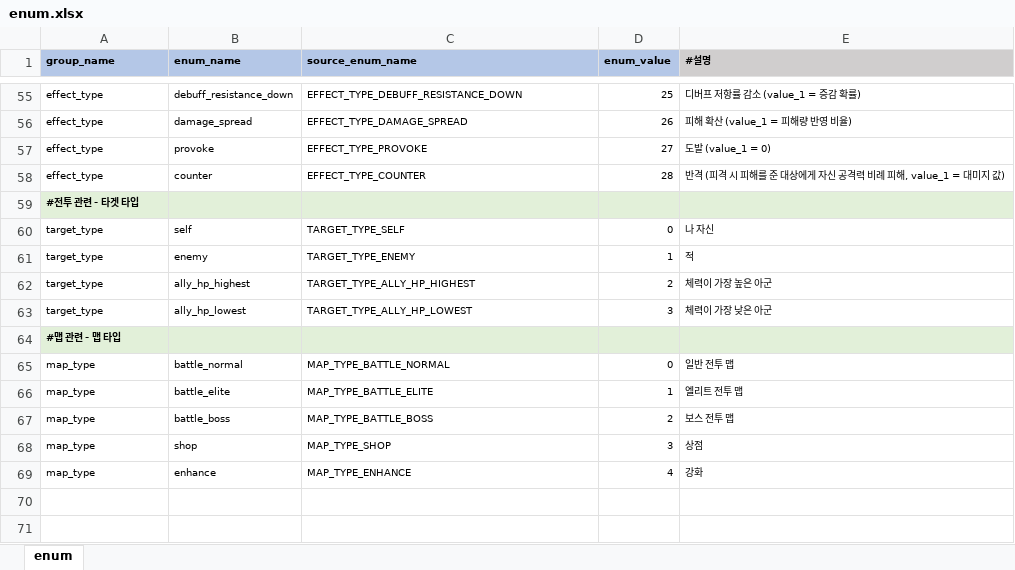
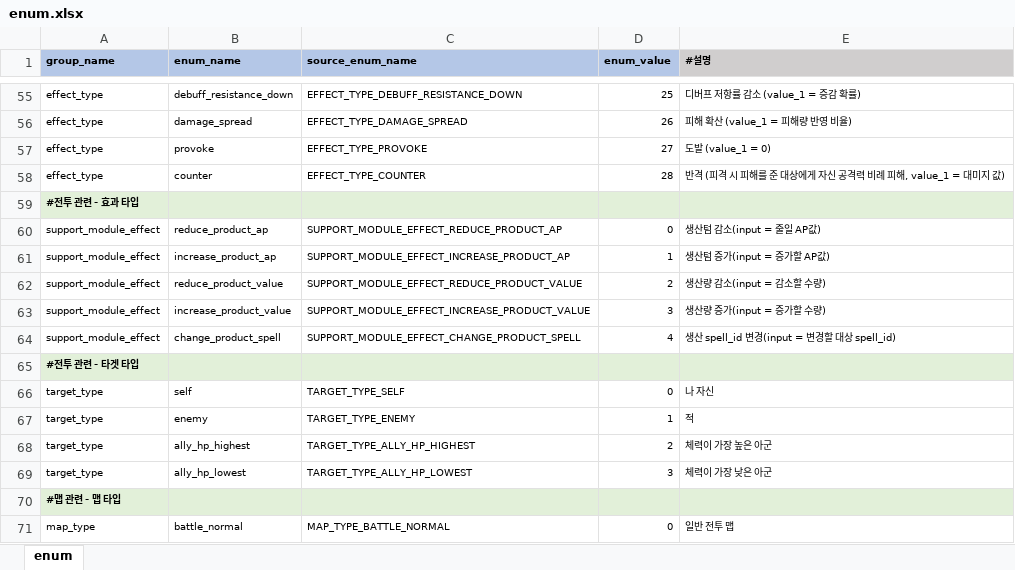
Before and after one commit to YerimYerim/Go.D.Taekwon, an Excel workbook: GameData/Excel/enum.xlsx, sheet enum, drawn as a sheet; only a part is shown, gaps mark what is left out; the shorter side is filled out with more unchanged rows; values as stored, in another font and other column widths than the file's, no borders; the diff names each change by its address in the sheet, - before the commit and + after, or states it on an @@ line.

```diff
--- a/GameData/Excel/enum.xlsx (sheet enum)
+++ b/GameData/Excel/enum.xlsx (sheet enum)
+row 59: #전투 관련 - 효과 타입
+row 60: support_module_effect | reduce_product_ap | SUPPORT_MODULE_EFFECT_REDUCE_PRODUCT_AP | 0 | 생산텀 감소(input = 줄일 AP값)
+row 61: support_module_effect | increase_product_ap | SUPPORT_MODULE_EFFECT_INCREASE_PRODUCT_AP | 1 | 생산텀 증가(input = 증가할 AP값)
+row 62: support_module_effect | reduce_product_value | SUPPORT_MODULE_EFFECT_REDUCE_PRODUCT_VALUE | 2 | 생산량 감소(input = 감소할 수량)
+row 63: support_module_effect | increase_product_value | SUPPORT_MODULE_EFFECT_INCREASE_PRODUCT_VALUE | 3 | 생산량 증가(input = 증가할 수량)
+row 64: support_module_effect | change_product_spell | SUPPORT_MODULE_EFFECT_CHANGE_PRODUCT_SPELL | 4 | 생산 spell_id 변경(input = 변경할 대상 spell_id)
```
Also changed, not shown: GameData/Excel/playable_character.xlsx, GameData/Excel/spell_source.xlsx, 8 other files.
